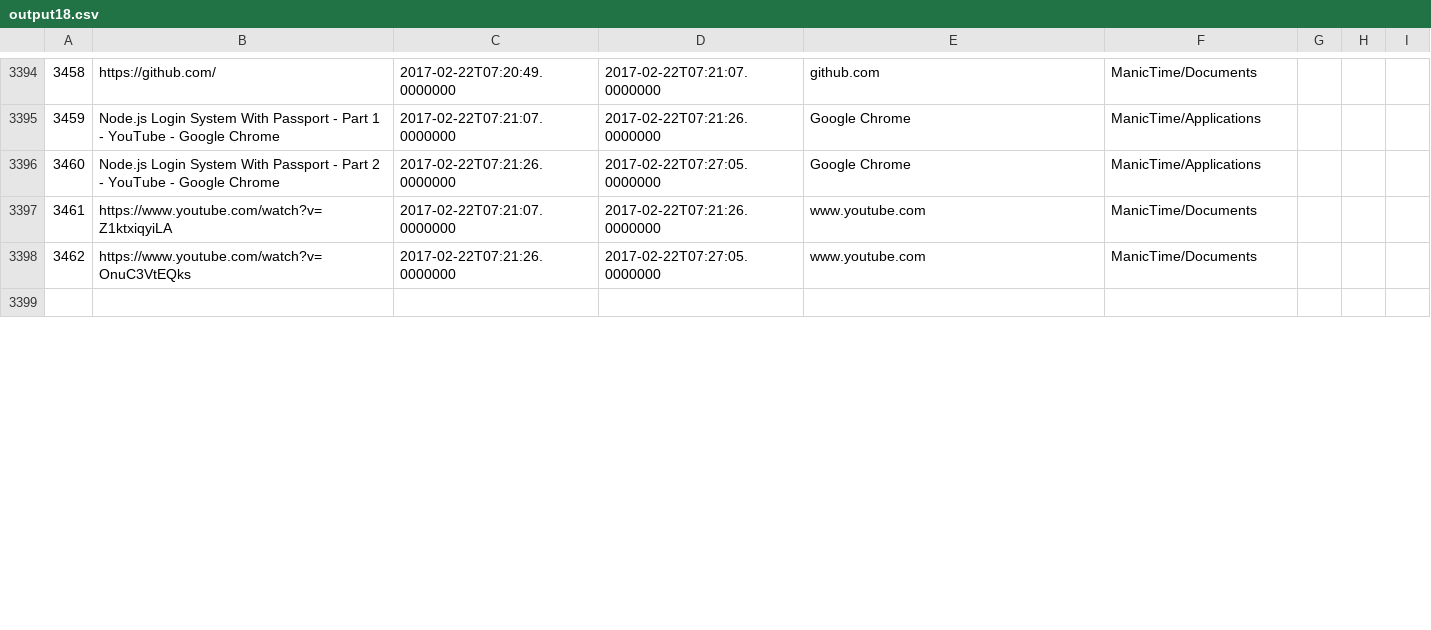
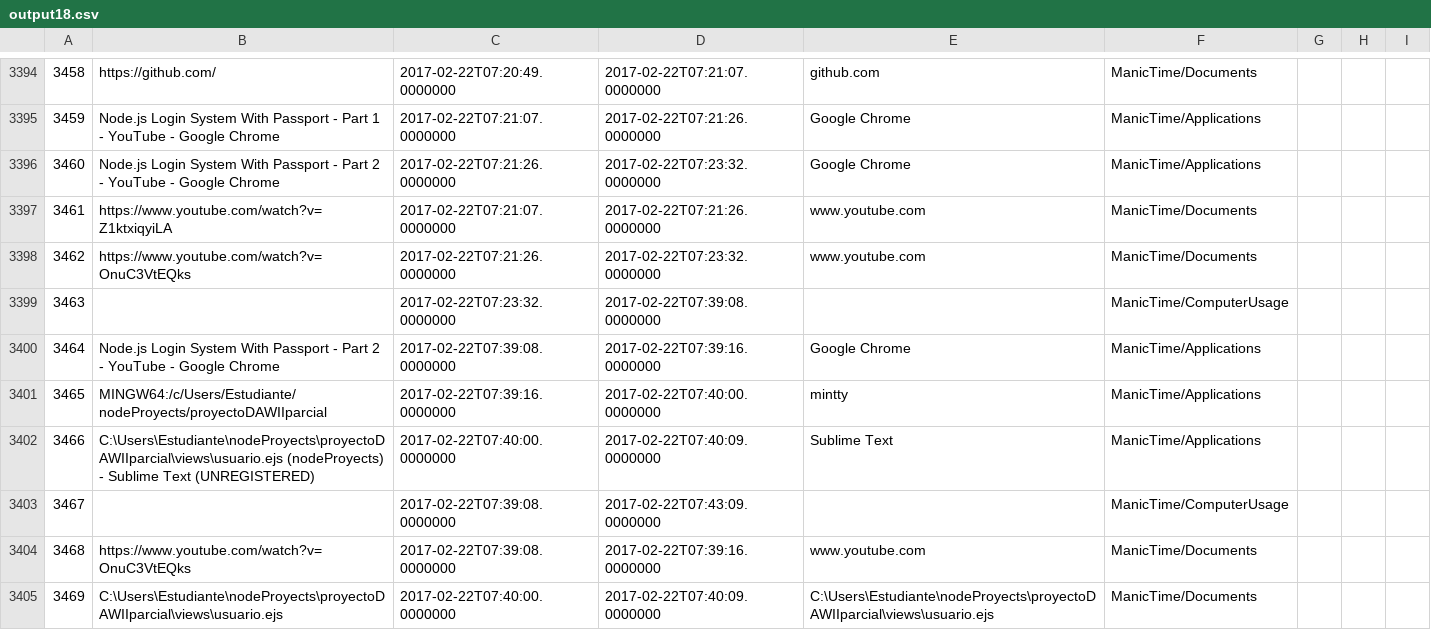
Before and after one commit to LeoEras/MTB, a CSV file: output18.csv, drawn as a sheet; only a part is shown, gaps mark what is left out; the shorter side is filled out with more unchanged rows; the diff covers the shown part only; the diff names each change by its address in the sheet, - before the commit and + after, or states it on an @@ line.

Commit message:
Update

```diff
--- a/output18.csv
+++ b/output18.csv
-D3396: 2017-02-22T07:27:05.0000000
+D3396: 2017-02-22T07:23:32.0000000
-D3398: 2017-02-22T07:27:05.0000000
+D3398: 2017-02-22T07:23:32.0000000
+row 3399: 3463 |  | 2017-02-22T07:23:32.0000000 | 2017-02-22T07:39:08.0000000 |  | ManicTime/ComputerUsage
+row 3400: 3464 | Node.js Login System With Passport - Part 2 - YouTube - Google Chrome | 2017-02-22T07:39:08.0000000 | 2017-02-22T07:39:16.0000000 | Google Chrome | ManicTime/Applications
+row 3401: 3465 | MINGW64:/c/Users/Estudiante/nodeProyects/proyectoDAWIIparcial | 2017-02-22T07:39:16.0000000 | 2017-02-22T07:40:00.0000000 | mintty | ManicTime/Applications
+row 3402: 3466 | C:\Users\Estudiante\nodeProyects\proyectoDAWIIparcial\views\usuario.ejs (nodeProyects) - Sublime Text (UNREGISTERED) | 2017-02-22T07:40:00.0000000 | 2017-02-22T07:40:09.0000000 | Sublime Text | ManicTime/Applications
+row 3403: 3467 |  | 2017-02-22T07:39:08.0000000 | 2017-02-22T07:43:09.0000000 |  | ManicTime/ComputerUsage
+row 3404: 3468 | https://www.youtube.com/watch?v=OnuC3VtEQks | 2017-02-22T07:39:08.0000000 | 2017-02-22T07:39:16.0000000 | www.youtube.com | ManicTime/Documents
+row 3405: 3469 | C:\Users\Estudiante\nodeProyects\proyectoDAWIIparcial\views\usuario.ejs | 2017-02-22T07:40:00.0000000 | 2017-02-22T07:40:09.0000000 | C:\Users\Estudiante\nodeProyects\proyectoDAWIIparcial\views\usuario.ejs | ManicTime/Documents
```
Also changed, not shown: 17 added rows, 1 edited cell and row numbers in column A elsewhere in this file.
